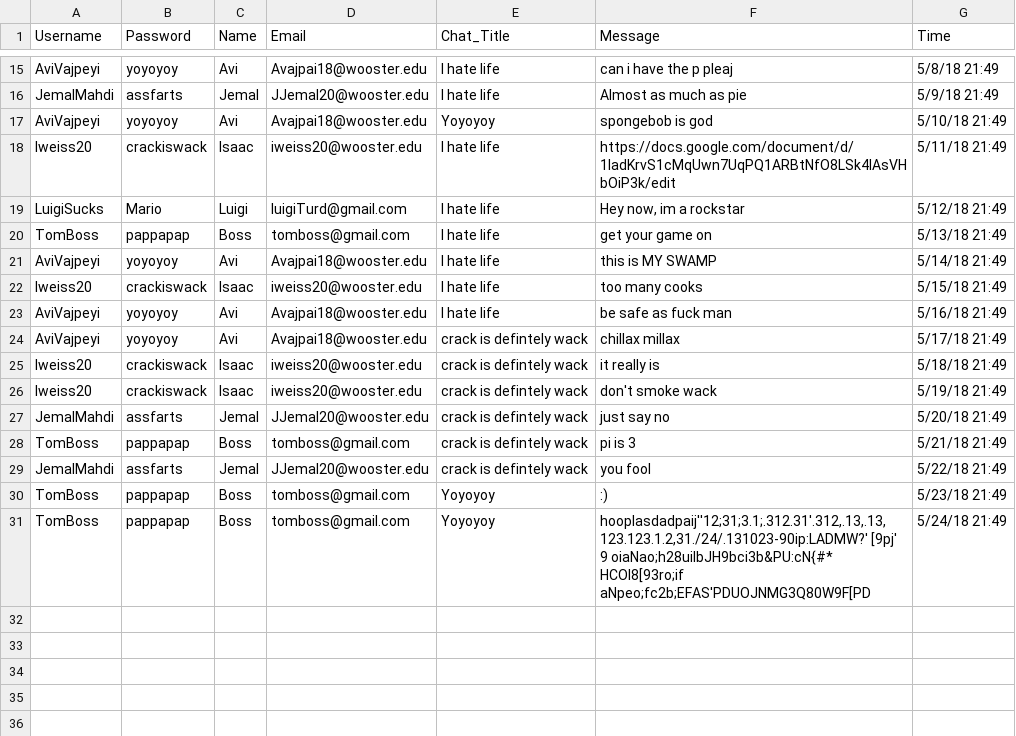
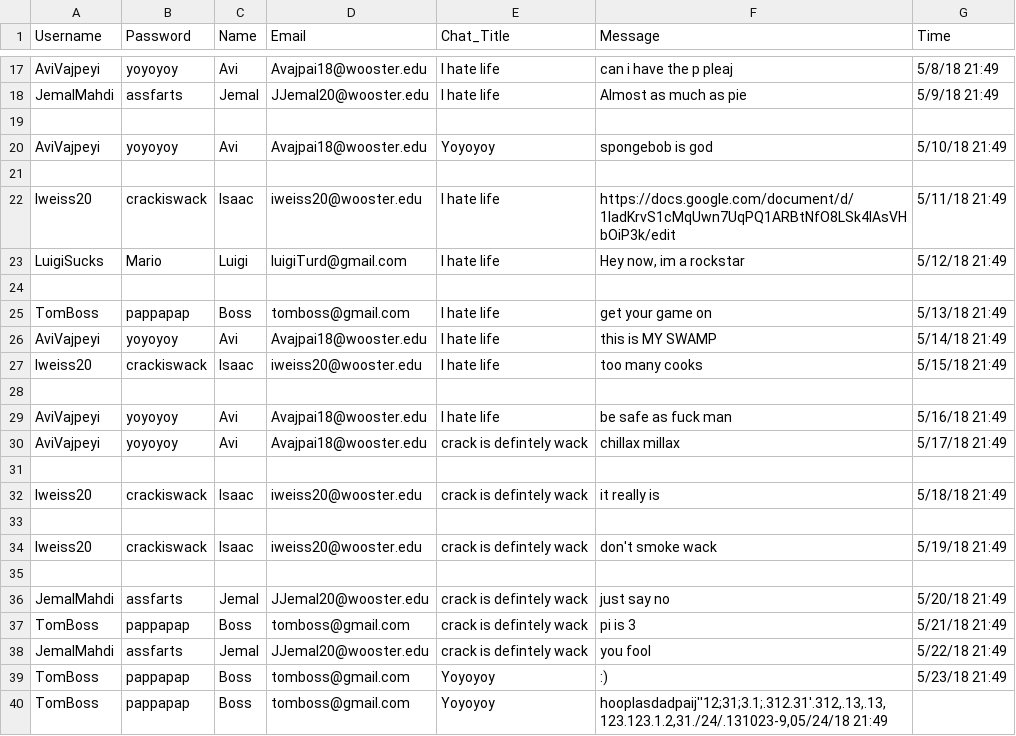
Before and after one commit to jemalmahdi/Messaging_web_app, a CSV file: WooMessages_CSV.csv, drawn as a sheet; only a part is shown, gaps mark what is left out; the diff covers the shown part only.

```diff
--- a/WooMessages_CSV.csv
+++ b/WooMessages_CSV.csv
@@ -16,5 +18,8 @@ AviVajpeyi,yoyoyoy,Avi,Avajpai18@wooster.edu,I hate life,can i have the p pleaj,
 JemalMahdi,assfarts,Jemal,JJemal20@wooster.edu,I hate life,Almost as much as pie,5/9/18 21:49
+
 AviVajpeyi,yoyoyoy,Avi,Avajpai18@wooster.edu,Yoyoyoy,spongebob is god,5/10/18 21:49
+
 Iweiss20,crackiswack,Isaac,iweiss20@wooster.edu,I hate life,https://docs.google.com/document/d/1IadKrvS1cMqUwn7UqPQ1ARBtNfO8LSk4IAsVHbOiP3k/edit,5/11/18 21:49
 LuigiSucks,Mario,Luigi,luigiTurd@gmail.com,I hate life,"Hey now, im a rockstar",5/12/18 21:49
+
 TomBoss,pappapap,Boss,tomboss@gmail.com,I hate life,get your game on,5/13/18 21:49
@@ -22,6 +27,10 @@ AviVajpeyi,yoyoyoy,Avi,Avajpai18@wooster.edu,I hate life,this is MY SWAMP,5/14/1
 Iweiss20,crackiswack,Isaac,iweiss20@wooster.edu,I hate life,too many cooks,5/15/18 21:49
+
 AviVajpeyi,yoyoyoy,Avi,Avajpai18@wooster.edu,I hate life,be safe as fuck man,5/16/18 21:49
 AviVajpeyi,yoyoyoy,Avi,Avajpai18@wooster.edu,crack is defintely wack,chillax millax,5/17/18 21:49
+
 Iweiss20,crackiswack,Isaac,iweiss20@wooster.edu,crack is defintely wack,it really is,5/18/18 21:49
+
 Iweiss20,crackiswack,Isaac,iweiss20@wooster.edu,crack is defintely wack,don't smoke wack,5/19/18 21:49
+
 JemalMahdi,assfarts,Jemal,JJemal20@wooster.edu,crack is defintely wack,just say no,5/20/18 21:49
@@ -30,2 +39,3 @@ JemalMahdi,assfarts,Jemal,JJemal20@wooster.edu,crack is defintely wack,you fool,
 TomBoss,pappapap,Boss,tomboss@gmail.com,Yoyoyoy,:) ,5/23/18 21:49
-TomBoss,pappapap,Boss,tomboss@gmail.com,Yoyoyoy,"hooplasdadpaij''12;31;3.1;.312.31'.312,.13,.13,123.123.1.2,31./24/.131023-90ip:LADMW?' [9pj' 9 oiaNao;h28uilbJH9bci3b&PU:cN{#* HCOI8[93ro;if aNpeo;fc2b;EFAS'PDUOJNMG3Q80W9F[PD",5/24/18 21:49
+TomBoss,pappapap,Boss,tomboss@gmail.com,Yoyoyoy,"hooplasdadpaij''12;31;3.1;.312.31'.312,.13,.13,123.123.1.2,31./24/.131023-9,05/24/18 21:49
+
```
Also changed, not shown: 2 added rows elsewhere in this file, 1 other file.
